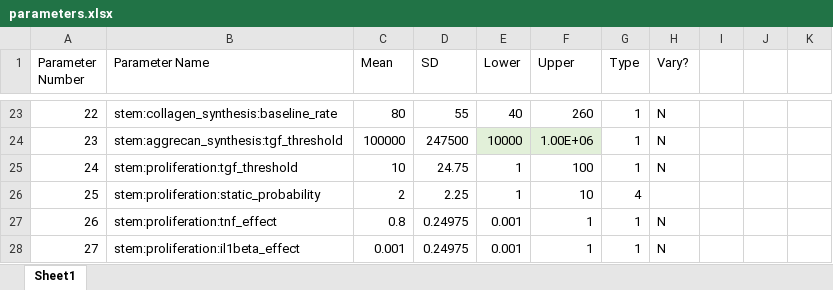
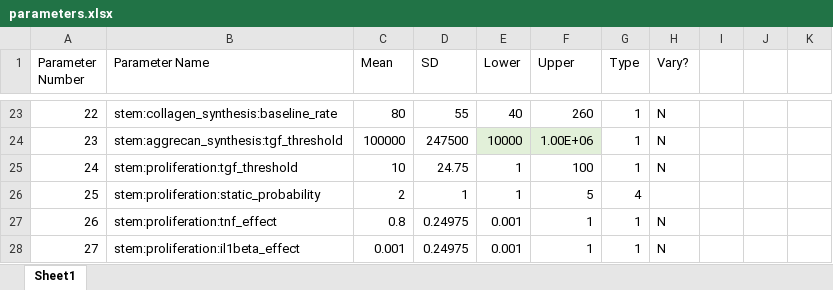
Before and after one commit to megmuni/calipro-py, an Excel workbook: parameters.xlsx, sheet Sheet1, drawn as a sheet; only a part is shown, gaps mark what is left out; values as stored, in another font and other column widths than the file's, no borders; the diff names each change by its address in the sheet, - before the commit and + after, or states it on an @@ line.

Commit message:
Changed stem static prolif range, increase number of samples

```diff
--- a/parameters.xlsx (sheet Sheet1)
+++ b/parameters.xlsx (sheet Sheet1)
-D26 (SD): 2.25
+D26 (SD): 1
-F26 (Upper): 10
+F26 (Upper): 5
```
Also changed, not shown: 1 other file.
